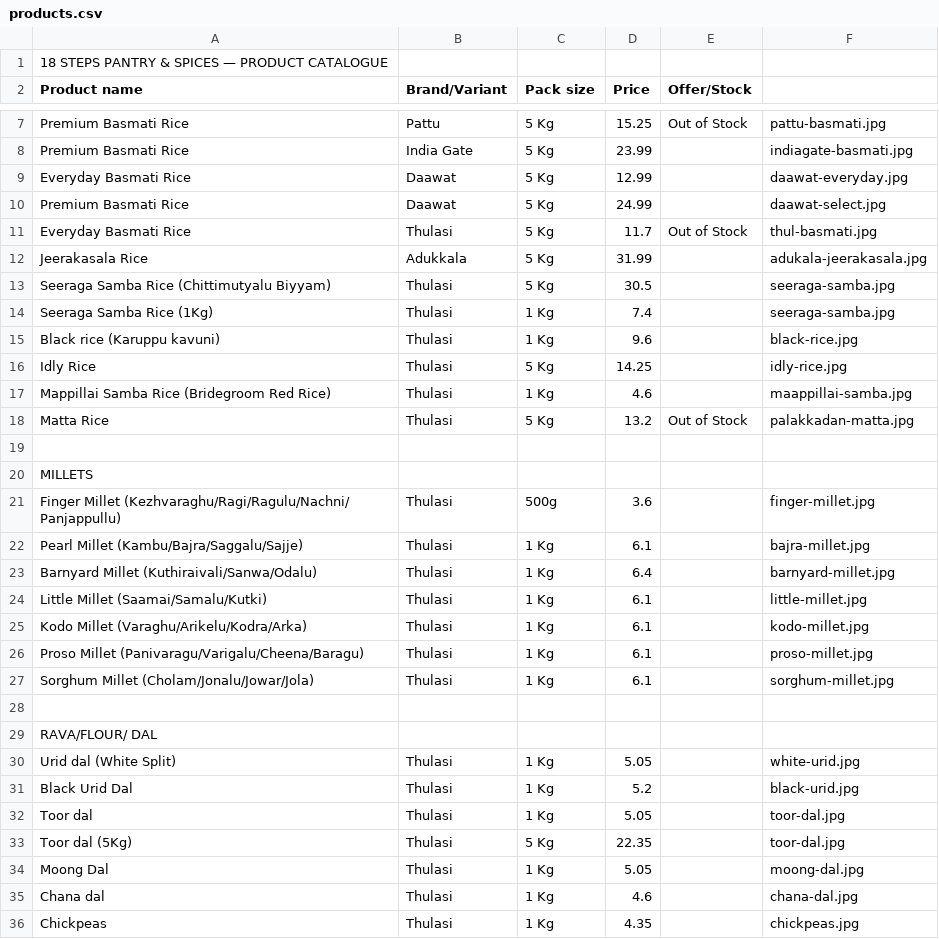
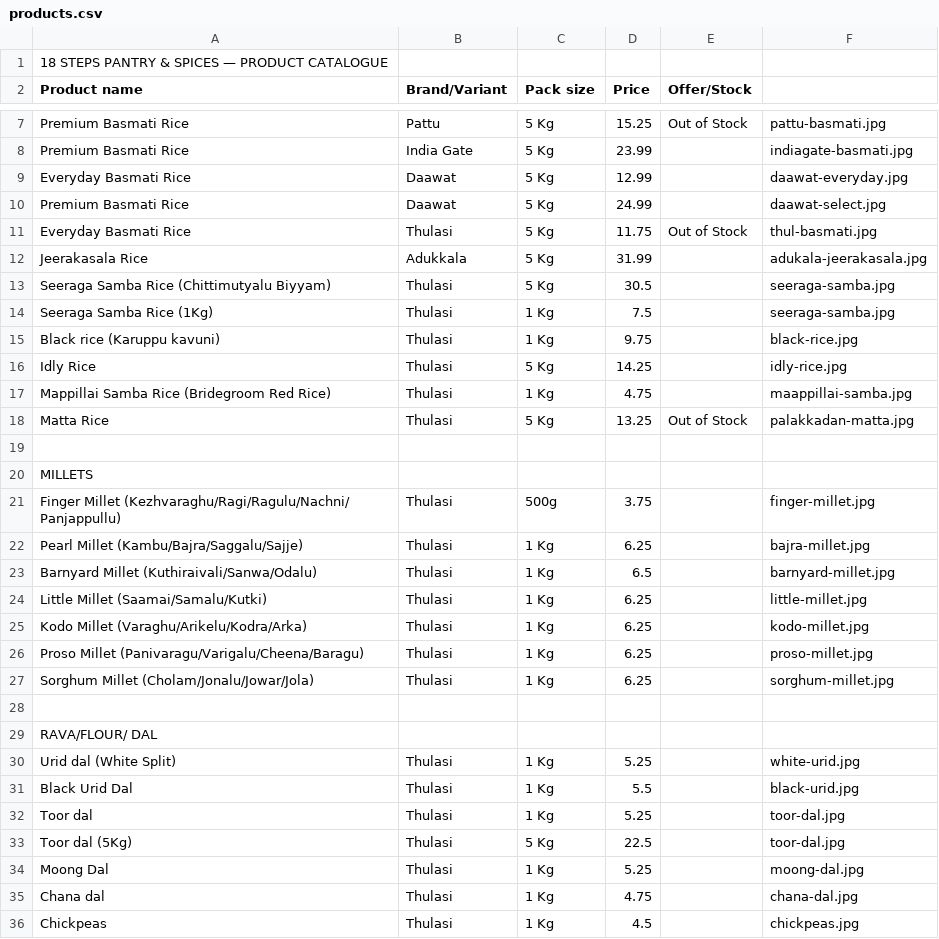
Before and after one commit to 18stepspantry/catalogue, a CSV file: products.csv, drawn as a sheet; only a part is shown, gaps mark what is left out; the diff covers the shown part only.

Commit message:
Add files via upload

```diff
--- a/products.csv
+++ b/products.csv
@@ -10,27 +10,27 @@ Everyday Basmati Rice,Daawat,5 Kg,12.99,,daawat-everyday.jpg
 Premium Basmati Rice,Daawat,5 Kg,24.99,,daawat-select.jpg
-Everyday Basmati Rice,Thulasi,5 Kg,11.7,Out of Stock,thul-basmati.jpg
+Everyday Basmati Rice,Thulasi,5 Kg,11.75,Out of Stock,thul-basmati.jpg
 Jeerakasala Rice,Adukkala ,5 Kg,31.99,,adukala-jeerakasala.jpg
 Seeraga Samba Rice (Chittimutyalu Biyyam),Thulasi,5 Kg,30.5,,seeraga-samba.jpg
-Seeraga Samba Rice (1Kg),Thulasi,1 Kg,7.4,,seeraga-samba.jpg
-Black rice (Karuppu kavuni),Thulasi,1 Kg,9.6,,black-rice.jpg
+Seeraga Samba Rice (1Kg),Thulasi,1 Kg,7.5,,seeraga-samba.jpg
+Black rice (Karuppu kavuni),Thulasi,1 Kg,9.75,,black-rice.jpg
 Idly Rice,Thulasi,5 Kg,14.25,,idly-rice.jpg
-Mappillai Samba Rice (Bridegroom Red Rice),Thulasi,1 Kg,4.6,,maappillai-samba.jpg
-Matta Rice,Thulasi,5 Kg,13.2,Out of Stock,palakkadan-matta.jpg
+Mappillai Samba Rice (Bridegroom Red Rice),Thulasi,1 Kg,4.75,,maappillai-samba.jpg
+Matta Rice,Thulasi,5 Kg,13.25,Out of Stock,palakkadan-matta.jpg
 ,,,,,
 MILLETS,,,,,
-Finger Millet (Kezhvaraghu/Ragi/Ragulu/Nachni/ Panjappullu),Thulasi,500g,3.6,,finger-millet.jpg
-Pearl Millet (Kambu/Bajra/Saggalu/Sajje),Thulasi,1 Kg,6.1,,bajra-millet.jpg
-Barnyard Millet (Kuthiraivali/Sanwa/Odalu),Thulasi,1 Kg,6.4,,barnyard-millet.jpg
-Little Millet (Saamai/Samalu/Kutki),Thulasi,1 Kg,6.1,,little-millet.jpg
-Kodo Millet (Varaghu/Arikelu/Kodra/Arka),Thulasi,1 Kg,6.1,,kodo-millet.jpg
-Proso Millet (Panivaragu/Varigalu/Cheena/Baragu),Thulasi,1 Kg,6.1,,proso-millet.jpg
-Sorghum Millet (Cholam/Jonalu/Jowar/Jola),Thulasi,1 Kg,6.1,,sorghum-millet.jpg
+Finger Millet (Kezhvaraghu/Ragi/Ragulu/Nachni/ Panjappullu),Thulasi,500g,3.75,,finger-millet.jpg
+Pearl Millet (Kambu/Bajra/Saggalu/Sajje),Thulasi,1 Kg,6.25,,bajra-millet.jpg
+Barnyard Millet (Kuthiraivali/Sanwa/Odalu),Thulasi,1 Kg,6.5,,barnyard-millet.jpg
+Little Millet (Saamai/Samalu/Kutki),Thulasi,1 Kg,6.25,,little-millet.jpg
+Kodo Millet (Varaghu/Arikelu/Kodra/Arka),Thulasi,1 Kg,6.25,,kodo-millet.jpg
+Proso Millet (Panivaragu/Varigalu/Cheena/Baragu),Thulasi,1 Kg,6.25,,proso-millet.jpg
+Sorghum Millet (Cholam/Jonalu/Jowar/Jola),Thulasi,1 Kg,6.25,,sorghum-millet.jpg
 ,,,,,
 RAVA/FLOUR/ DAL,,,,,
-Urid dal (White Split),Thulasi,1 Kg,5.05,,white-urid.jpg
-Black Urid Dal,Thulasi,1 Kg,5.2,,black-urid.jpg
-Toor dal,Thulasi,1 Kg,5.05,,toor-dal.jpg
-Toor dal (5Kg),Thulasi,5 Kg,22.35,,toor-dal.jpg
-Moong Dal,Thulasi,1 Kg,5.05,,moong-dal.jpg
-Chana dal,Thulasi,1 Kg,4.6,,chana-dal.jpg
-Chickpeas,Thulasi,1 Kg,4.35,,chickpeas.jpg
+Urid dal (White Split),Thulasi,1 Kg,5.25,,white-urid.jpg
+Black Urid Dal,Thulasi,1 Kg,5.5,,black-urid.jpg
+Toor dal,Thulasi,1 Kg,5.25,,toor-dal.jpg
+Toor dal (5Kg),Thulasi,5 Kg,22.5,,toor-dal.jpg
+Moong Dal,Thulasi,1 Kg,5.25,,moong-dal.jpg
+Chana dal,Thulasi,1 Kg,4.75,,chana-dal.jpg
+Chickpeas,Thulasi,1 Kg,4.5,,chickpeas.jpg
```
Also changed, not shown: 4 added rows and 80 edited cells elsewhere in this file.
